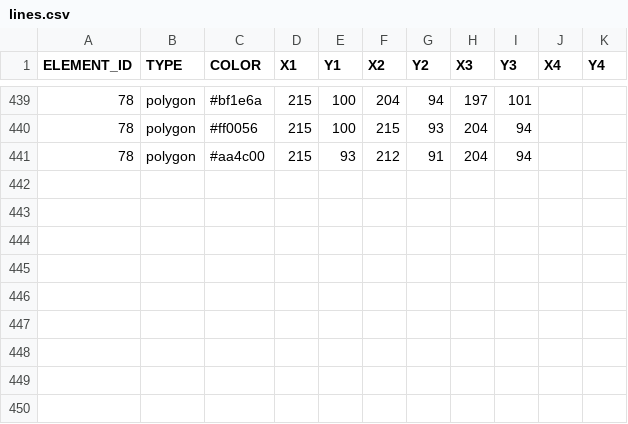
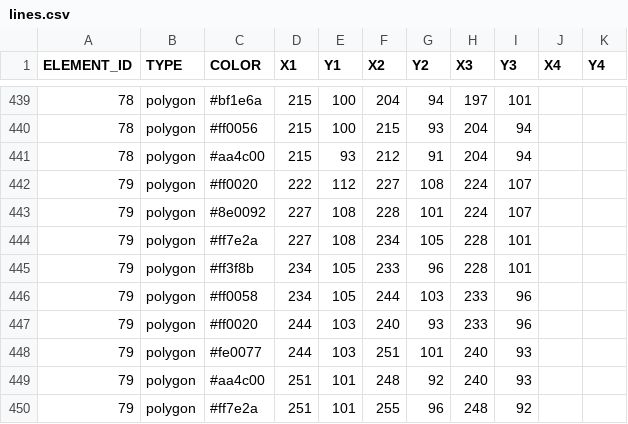
Before and after one commit to itblockz/NewYearGraphics, a CSV file: data/lines.csv, drawn as a sheet; only a part is shown, gaps mark what is left out; the diff names each change by its address in the sheet, - before the commit and + after, or states it on an @@ line.

```diff
--- a/data/lines.csv
+++ b/data/lines.csv
+row 442: 79 | polygon | #ff0020 | 222 | 112 | 227 | 108 | 224 | 107
+row 443: 79 | polygon | #8e0092 | 227 | 108 | 228 | 101 | 224 | 107
+row 444: 79 | polygon | #ff7e2a | 227 | 108 | 234 | 105 | 228 | 101
+row 445: 79 | polygon | #ff3f8b | 234 | 105 | 233 | 96 | 228 | 101
+row 446: 79 | polygon | #ff0058 | 234 | 105 | 244 | 103 | 233 | 96
+row 447: 79 | polygon | #ff0020 | 244 | 103 | 240 | 93 | 233 | 96
+row 448: 79 | polygon | #fe0077 | 244 | 103 | 251 | 101 | 240 | 93
+row 449: 79 | polygon | #aa4c00 | 251 | 101 | 248 | 92 | 240 | 93
+row 450: 79 | polygon | #ff7e2a | 251 | 101 | 255 | 96 | 248 | 92
```
Also changed, not shown: data/elements.csv, 1 other file.
